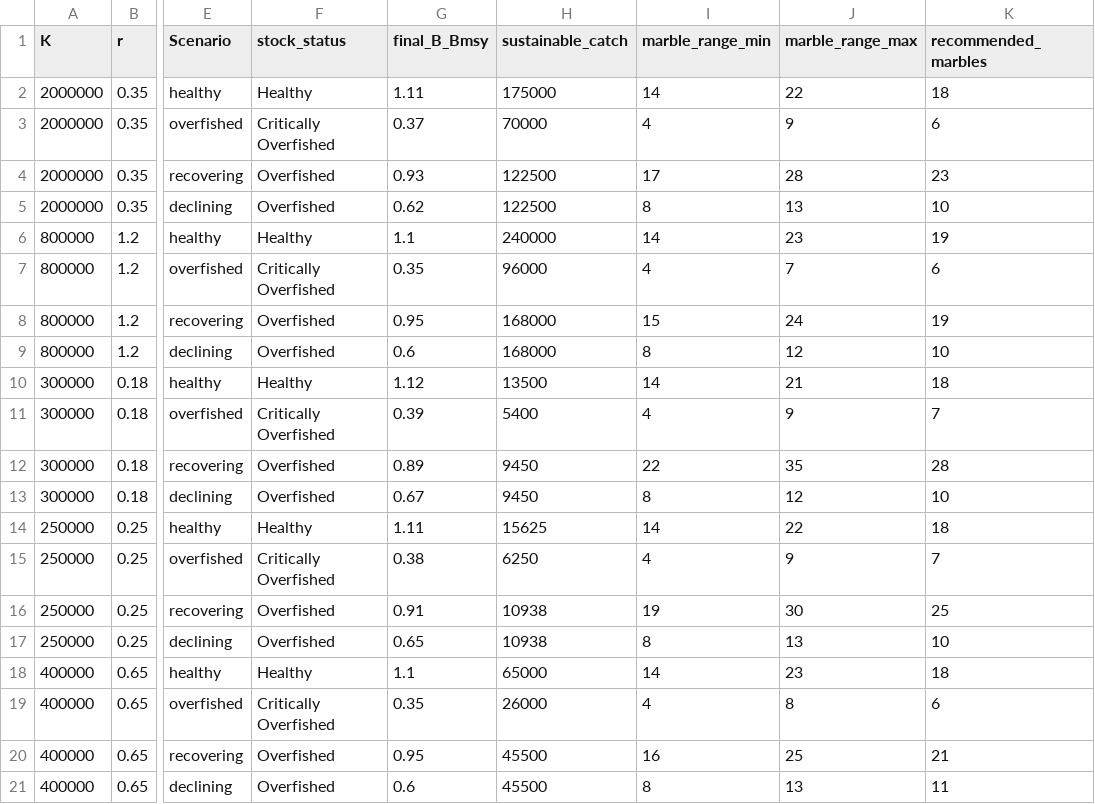
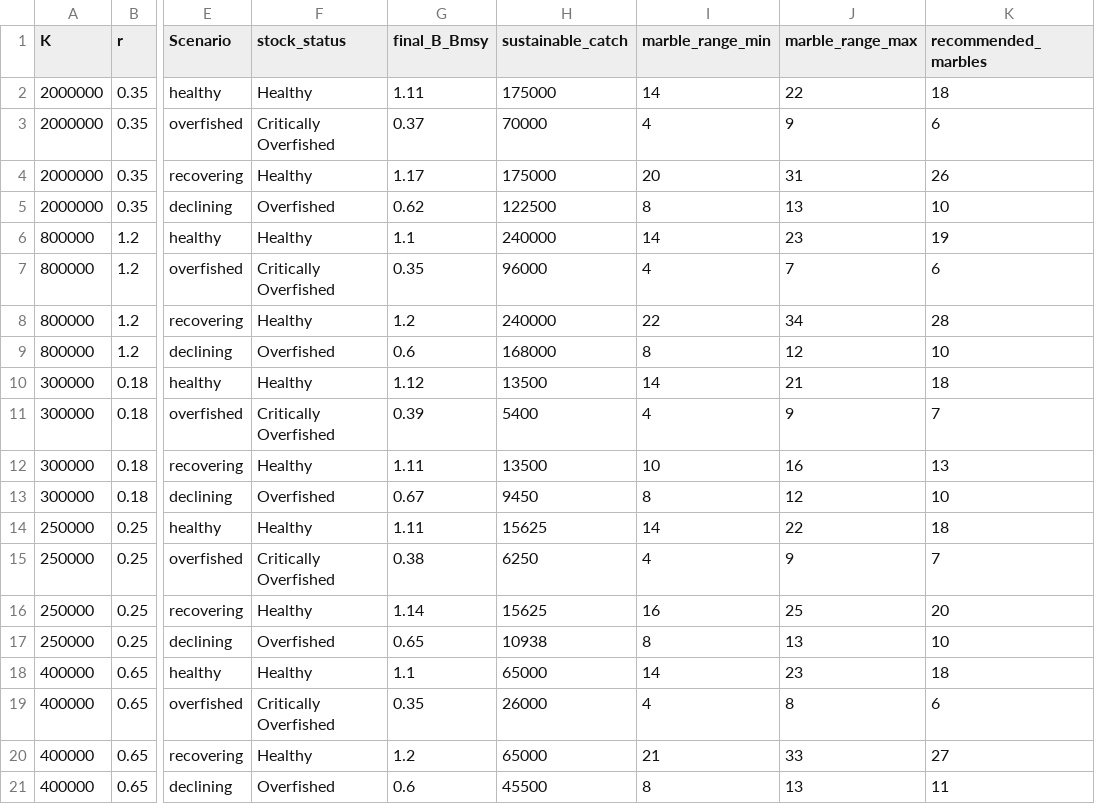
Before and after one commit to MOshima-PIFSC/2026_MREP_SPM_shiny_app, a CSV file: setup_guidance.csv, drawn as a sheet; only a part is shown, gaps mark what is left out; the diff names each change by its address in the sheet, - before the commit and + after, or states it on an @@ line.

```diff
--- a/setup_guidance.csv
+++ b/setup_guidance.csv
-F4 (stock_status): Overfished
+F4 (stock_status): Healthy
-G4 (final_B_Bmsy): 0.93
+G4 (final_B_Bmsy): 1.17
-H4 (sustainable_catch): 122500
+H4 (sustainable_catch): 175000
-I4 (marble_range_min): 17
+I4 (marble_range_min): 20
-J4 (marble_range_max): 28
+J4 (marble_range_max): 31
-K4 (recommended_marbles): 23
+K4 (recommended_marbles): 26
-F8 (stock_status): Overfished
+F8 (stock_status): Healthy
-G8 (final_B_Bmsy): 0.95
+G8 (final_B_Bmsy): 1.2
-H8 (sustainable_catch): 168000
+H8 (sustainable_catch): 240000
-I8 (marble_range_min): 15
+I8 (marble_range_min): 22
-J8 (marble_range_max): 24
+J8 (marble_range_max): 34
-K8 (recommended_marbles): 19
+K8 (recommended_marbles): 28
-F12 (stock_status): Overfished
+F12 (stock_status): Healthy
-G12 (final_B_Bmsy): 0.89
+G12 (final_B_Bmsy): 1.11
-H12 (sustainable_catch): 9450
+H12 (sustainable_catch): 13500
-I12 (marble_range_min): 22
+I12 (marble_range_min): 10
-J12 (marble_range_max): 35
+J12 (marble_range_max): 16
-K12 (recommended_marbles): 28
+K12 (recommended_marbles): 13
-F16 (stock_status): Overfished
+F16 (stock_status): Healthy
-G16 (final_B_Bmsy): 0.91
+G16 (final_B_Bmsy): 1.14
-H16 (sustainable_catch): 10938
+H16 (sustainable_catch): 15625
-I16 (marble_range_min): 19
+I16 (marble_range_min): 16
-J16 (marble_range_max): 30
+J16 (marble_range_max): 25
-K16 (recommended_marbles): 25
+K16 (recommended_marbles): 20
-F20 (stock_status): Overfished
+F20 (stock_status): Healthy
-G20 (final_B_Bmsy): 0.95
+G20 (final_B_Bmsy): 1.2
-H20 (sustainable_catch): 45500
+H20 (sustainable_catch): 65000
-I20 (marble_range_min): 16
+I20 (marble_range_min): 21
-J20 (marble_range_max): 25
+J20 (marble_range_max): 33
-K20 (recommended_marbles): 21
+K20 (recommended_marbles): 27
```
Also changed, not shown: R/historical_data.csv, 4 other files.
